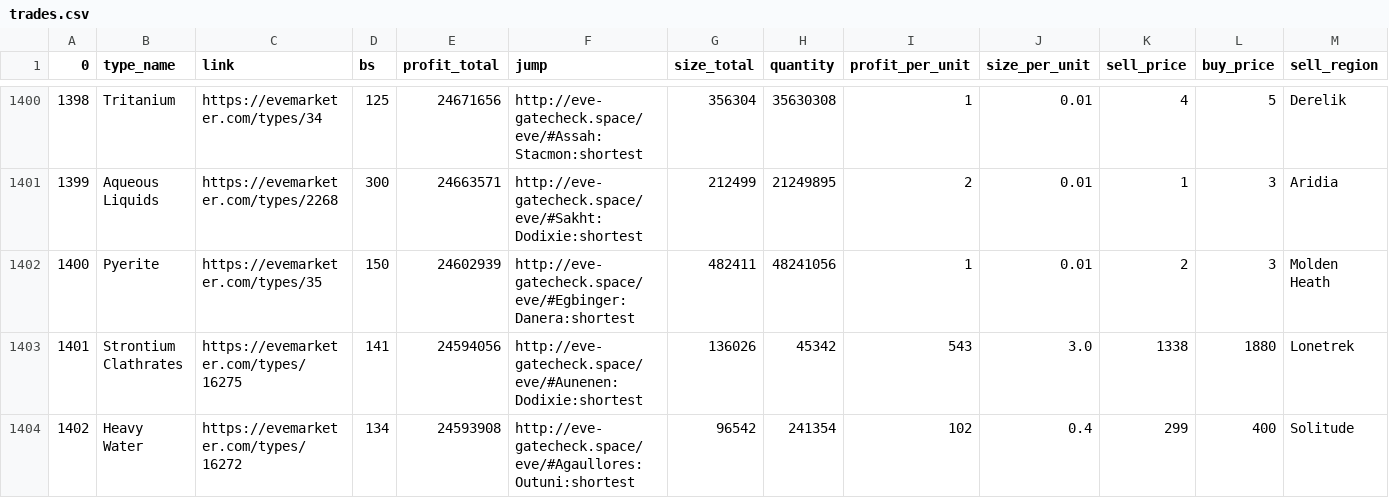
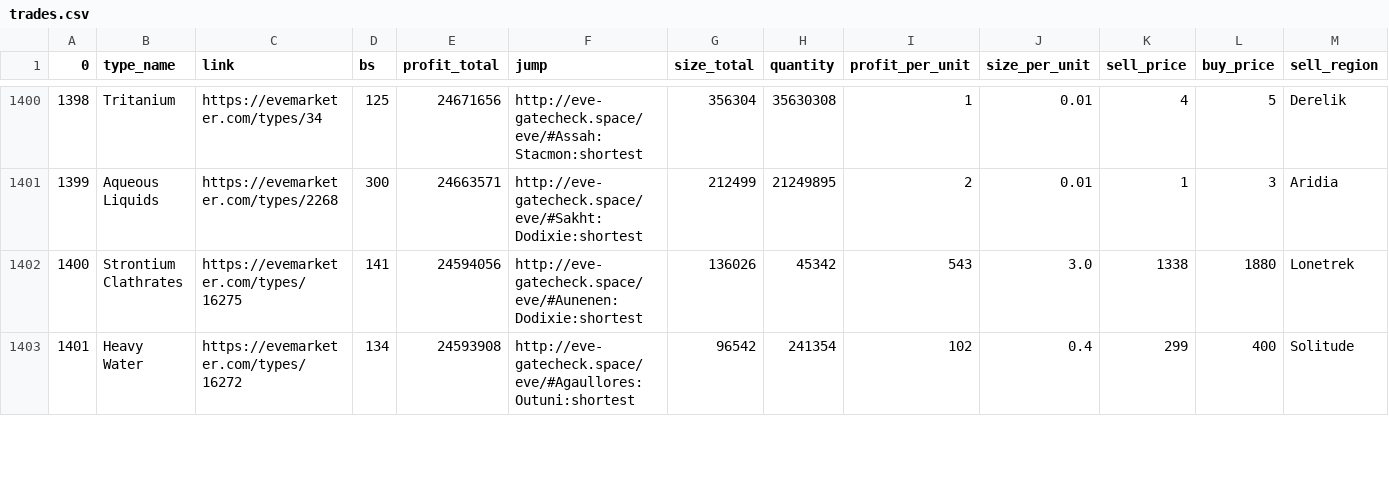
Before and after one commit to eziasolsk0/EVETrader, a CSV file: trades.csv, drawn as a sheet; only a part is shown, gaps mark what is left out; removed rows and columns are numbered as before the commit, all else as after; rows hold the shown columns only; the diff covers the shown part only; the diff names each change by its address in the sheet, - before the commit and + after, or states it on an @@ line.

Commit message:
..

```diff
--- a/trades.csv
+++ b/trades.csv
-row 1402: 1400 | Pyerite | https://evemarketer.com/types/35 | 150 | 24602939 | http://eve-gatecheck.space/eve/#Egbinger:Danera:shortest | 482411 | 48241056 | 1 | 0.01 | 2 | 3 | Molden Heath
@@ column A (0) renumbered between rows 1402 and 3038 @@
```
Also changed, not shown: 2 added rows, 1 removed row, 1 moved row and 3 edited cells elsewhere in this file.
